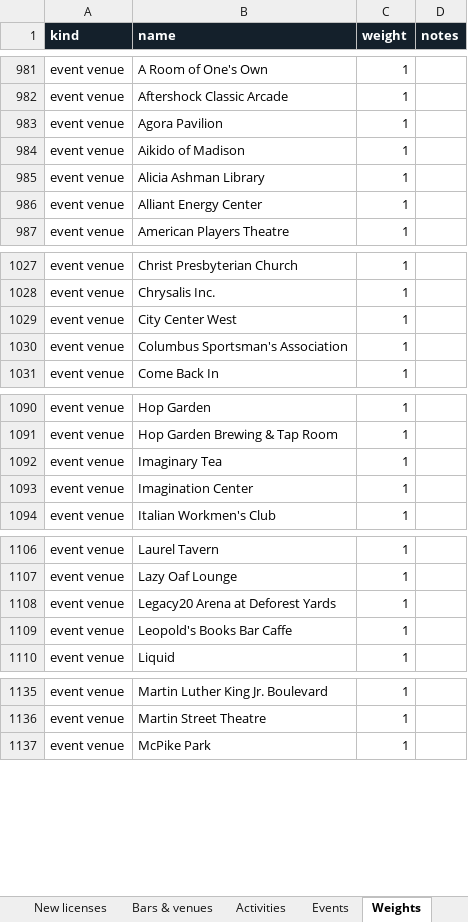
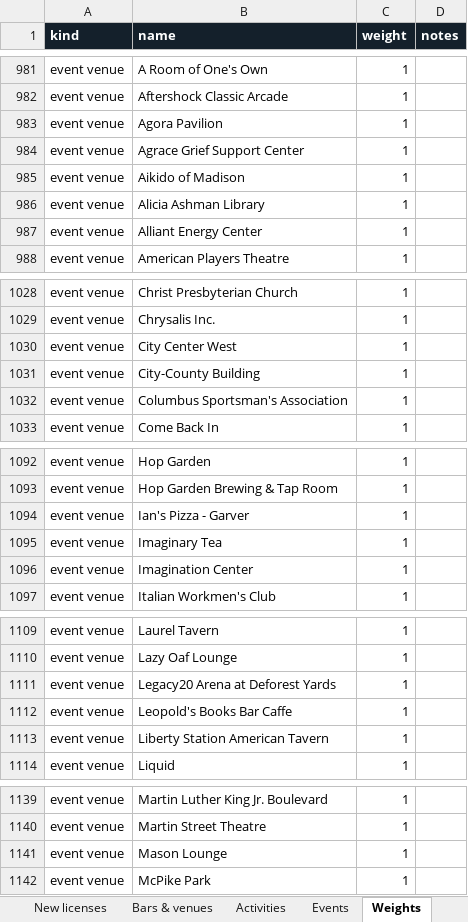
Before and after one commit to dwoods4032/MadisonPulse, an Excel workbook: data/sheets/MadisonPulse.xlsx, sheet Weights, drawn as a sheet; only a part is shown, gaps mark what is left out; values as stored, in another font and other column widths than the file's, no borders; the diff covers the shown part only; the diff names each change by its address in the sheet, - before the commit and + after, or states it on an @@ line.

```diff
--- a/data/sheets/MadisonPulse.xlsx (sheet Weights)
+++ b/data/sheets/MadisonPulse.xlsx (sheet Weights)
+row 984: event venue | Agrace Grief Support Center | 1
+row 1031: event venue | City-County Building | 1
+row 1094: event venue | Ian's Pizza - Garver | 1
+row 1113: event venue | Liberty Station American Tavern | 1
+row 1141: event venue | Mason Lounge | 1
```
Also changed, not shown: 2 added rows elsewhere in this sheet, sheet Events, sheet Music venues, sheet Bars & venues, 17 other files.
